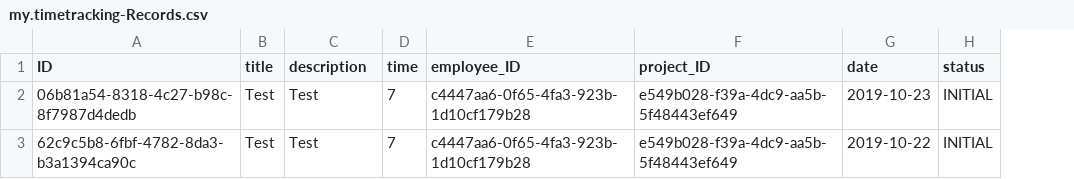
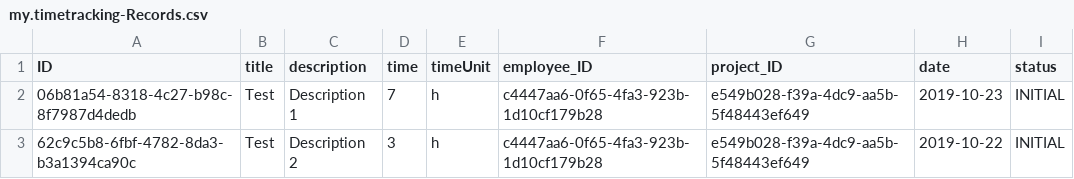
Before and after one commit to BenediktHoelker/cap-timetracking, a CSV file: db/csv/my.timetracking-Records.csv, drawn as a sheet; the diff names each change by its address in the sheet, - before the commit and + after, or states it on an @@ line.

```diff
--- a/db/csv/my.timetracking-Records.csv
+++ b/db/csv/my.timetracking-Records.csv
+column E (timeUnit), rows 2-3: h | h
-C2 (description): Test
+C2 (description): Description 1
-C3 (description): Test
+C3 (description): Description 2
-D3 (time): 7
+D3 (time): 3
```
Also changed, not shown: 9 other files.
